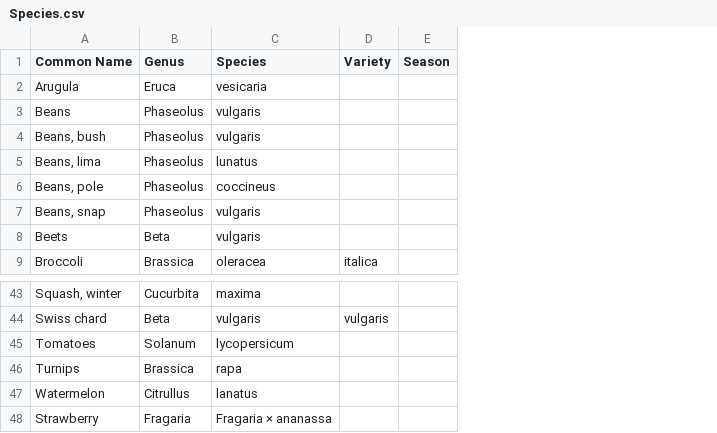
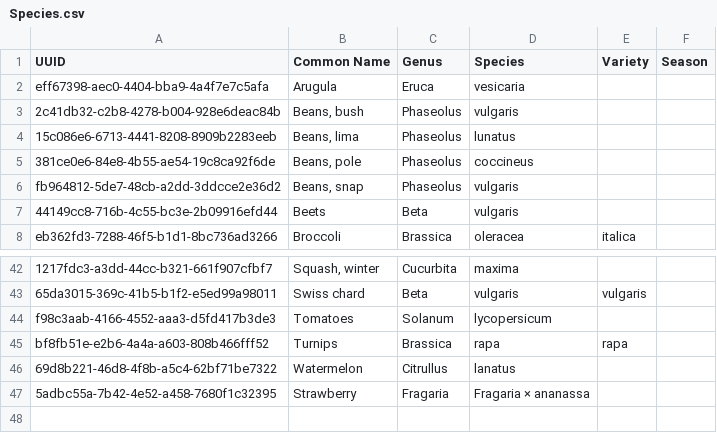
Before and after one commit to stereowrench/visual_garden, a CSV file: priv/repo/seed_data/Species.csv, drawn as a sheet; only a part is shown, gaps mark what is left out; removed rows and columns are numbered as before the commit, all else as after; the diff names each change by its address in the sheet, - before the commit and + after, or states it on an @@ line.

Commit message:
Species seeding

```diff
--- a/priv/repo/seed_data/Species.csv
+++ b/priv/repo/seed_data/Species.csv
+column A (UUID), rows 2-8: eff67398-aec0-4404-bba9-4a4f7e7c5afa | 2c41db32-c2b8-4278-b004-928e6deac84b | 15c086e6-6713-4441-8208-8909b2283eeb | 381ce0e6-84e8-4b55-ae54-19c8ca92f6de | fb964812-5de7-48cb-a2dd-3ddcce2e36d2 | 44149cc8-716b-4c55-bc3e-2b09916efd44 | eb362fd3-7288-46f5-b1d1-8bc736ad3266; rows 42-47: 1217fdc3-a3dd-44cc-b321-661f907cfbf7 | 65da3015-369c-41b5-b1f2-e5ed99a98011 | f98c3aab-4166-4552-aaa3-d5fd417b3de3 | bf8fb51e-e2b6-4a4a-a603-808b466fff52 | 69d8b221-46d8-4f8b-a5c4-62bf71be7322 | 5adbc55a-7b42-4e52-a458-7680f1c32395
-row 3: Beans | Phaseolus | vulgaris
-E45 (Variety): (empty)
+E45 (Variety): rapa
```
Also changed, not shown: 4 other files.
